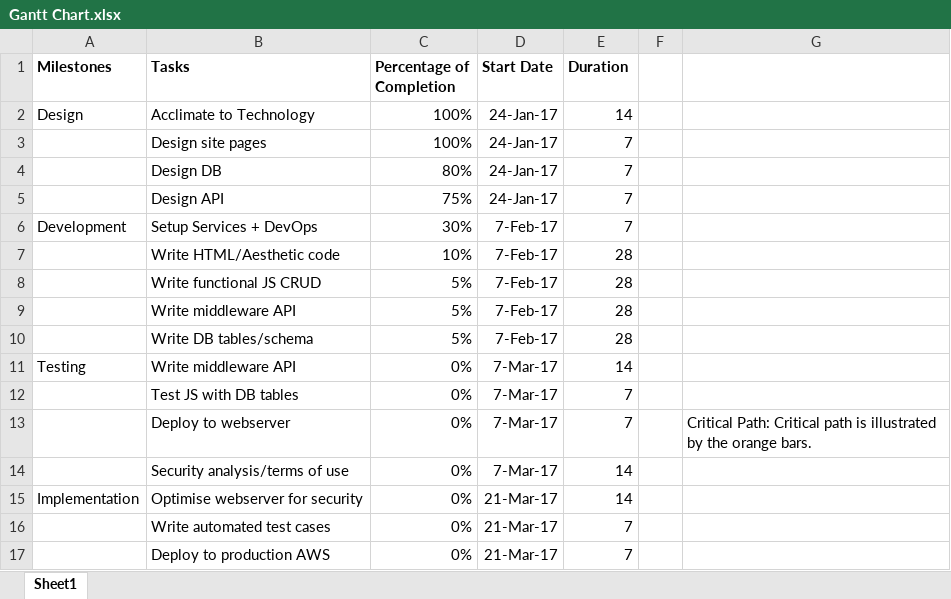
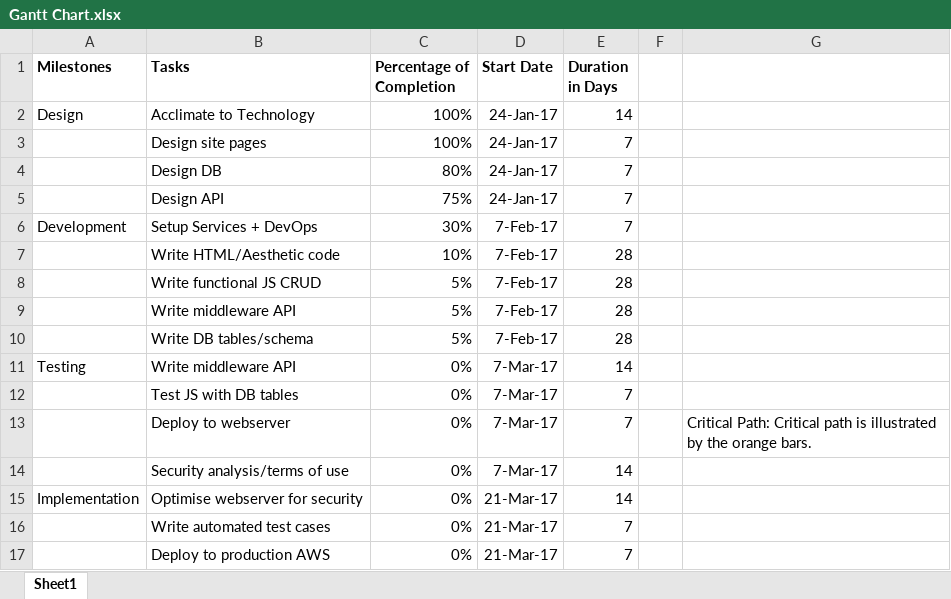
Before and after one commit to lucmagn/INFO2413-Group-Project, an Excel workbook: Gantt Chart.xlsx, sheet Sheet1, drawn as a sheet; values as stored, in another font and other column widths than the file's, no borders; charts and pictures not drawn; the diff names each change by its address in the sheet, - before the commit and + after, or states it on an @@ line.

Commit message:
Add files via upload

```diff
--- a/Gantt Chart.xlsx (sheet Sheet1)
+++ b/Gantt Chart.xlsx (sheet Sheet1)
-E1: Duration
+E1: Duration in Days
```
Also changed, not shown: charts or pictures.
